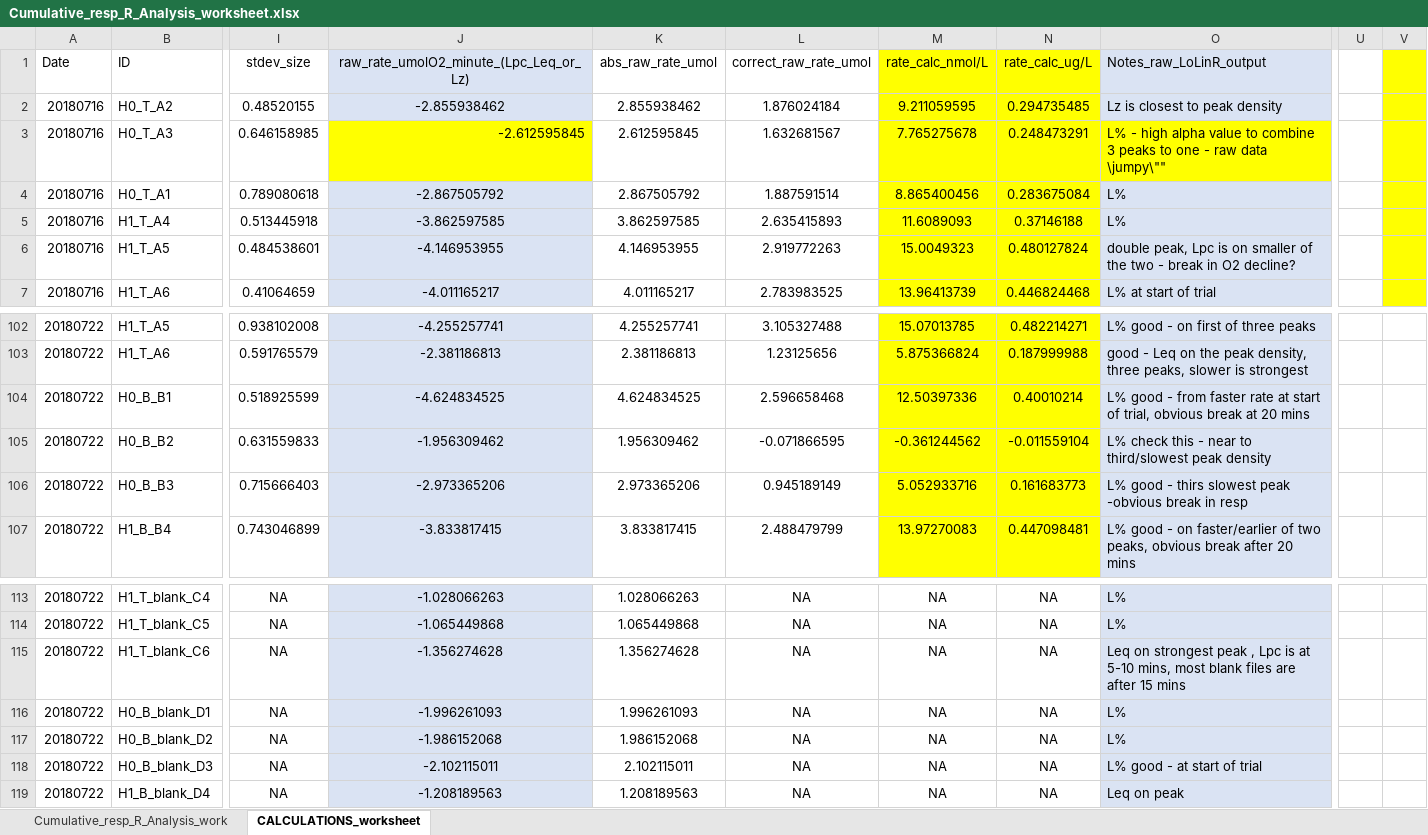
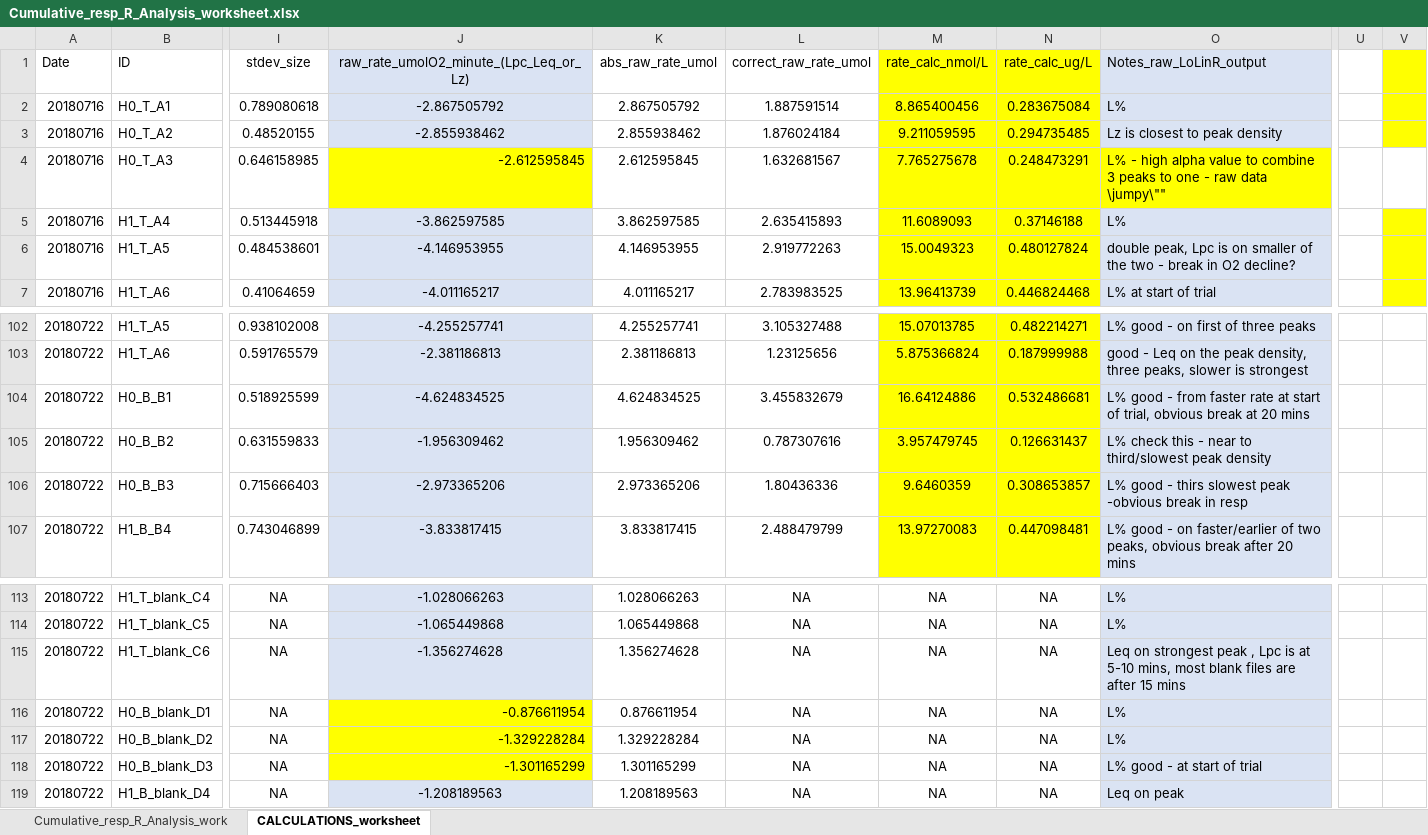
Before and after one commit to hputnam/Geoduck_Conditioning, an Excel workbook: RAnalysis/Data/SDR_data/All_data_csv/Cumulative_output/Cumulative_resp_R_Analysis_worksheet.xlsx, sheet CALCULATIONS_worksheet, drawn as a sheet; only a part is shown, gaps mark what is left out; values as stored, in another font and other column widths than the file's, no borders; addresses are those after the commit; the diff names each change by its address in the sheet, - before the commit and + after, or states it on an @@ line.

Commit message:
new edits to cumulative worksheet and statistics sheets

```diff
--- a/RAnalysis/Data/SDR_data/All_data_csv/Cumulative_output/Cumulative_resp_R_Analysis_worksheet.xlsx (sheet CALCULATIONS_worksheet)
+++ b/RAnalysis/Data/SDR_data/All_data_csv/Cumulative_output/Cumulative_resp_R_Analysis_worksheet.xlsx (sheet CALCULATIONS_worksheet)
@@ row 4 moved to row 2: 20180716 @@
-V4 fill: #FFFF00
+V4 fill: none
-L104 (correct_raw_rate_umol): 2.596658468
+L104 (correct_raw_rate_umol): 3.455832679
-M104 (rate_calc_nmol/L): 12.50397336
+M104 (rate_calc_nmol/L): 16.64124886
-N104 (rate_calc_ug/L): 0.40010214
+N104 (rate_calc_ug/L): 0.532486681
-L105 (correct_raw_rate_umol): -0.071866595
+L105 (correct_raw_rate_umol): 0.787307616
-M105 (rate_calc_nmol/L): -0.361244562
+M105 (rate_calc_nmol/L): 3.957479745
-N105 (rate_calc_ug/L): -0.011559104
+N105 (rate_calc_ug/L): 0.126631437
-L106 (correct_raw_rate_umol): 0.945189149
+L106 (correct_raw_rate_umol): 1.80436336
-M106 (rate_calc_nmol/L): 5.052933716
+M106 (rate_calc_nmol/L): 9.6460359
-N106 (rate_calc_ug/L): 0.161683773
+N106 (rate_calc_ug/L): 0.308653857
-J116: -1.996261093
+J116: -0.876611954
@@ J116:J118 fill: #DAE3F3 → #FFFF00, alignment: center → right @@
-K116 (abs_raw_rate_umol): 1.996261093
+K116 (abs_raw_rate_umol): 0.876611954
-J117: -1.986152068
+J117: -1.329228284
-K117 (abs_raw_rate_umol): 1.986152068
+K117 (abs_raw_rate_umol): 1.329228284
-J118: -2.102115011
+J118: -1.301165299
-K118 (abs_raw_rate_umol): 2.102115011
+K118 (abs_raw_rate_umol): 1.301165299
```
Also changed, not shown: formulas that keep their value, 6 other files.
